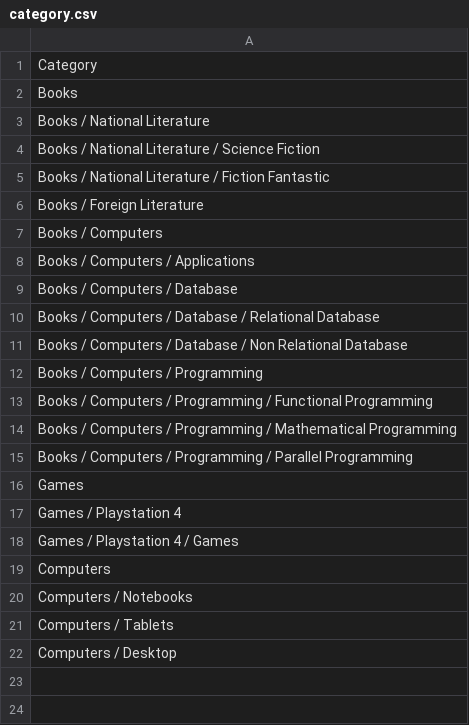
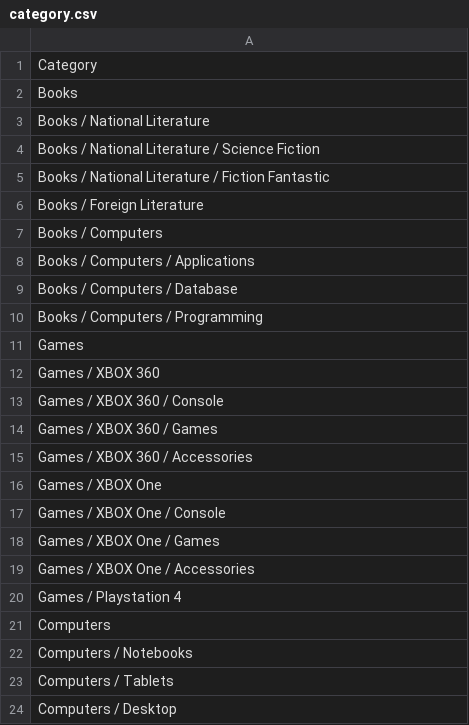
Before and after one commit to gabrielangelo/work-at-olist, a CSV file: src/category.csv, drawn as a sheet; removed rows and columns are numbered as before the commit, all else as after; the diff names each change by its address in the sheet, - before the commit and + after, or states it on an @@ line.

Commit message:
sample .csv added

```diff
--- a/src/category.csv
+++ b/src/category.csv
-row 10: Books / Computers / Database / Relational Database
-row 11: Books / Computers / Database / Non Relational Database
-row 13: Books / Computers / Programming / Functional Programming
-row 14: Books / Computers / Programming / Mathematical Programming
-row 15: Books / Computers / Programming / Parallel Programming
+row 12: Games / XBOX 360
+row 13: Games / XBOX 360 / Console
+row 14: Games / XBOX 360 / Games
+row 15: Games / XBOX 360 / Accessories
+row 16: Games / XBOX One
+row 17: Games / XBOX One / Console
+row 18: Games / XBOX One / Games
+row 19: Games / XBOX One / Accessories
-row 18: Games / Playstation 4 / Games
```
